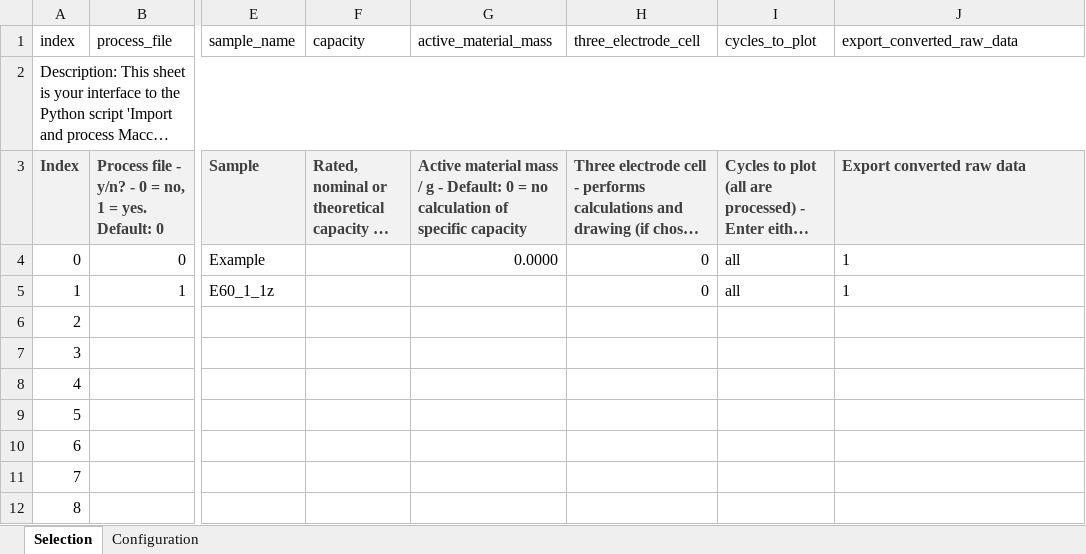
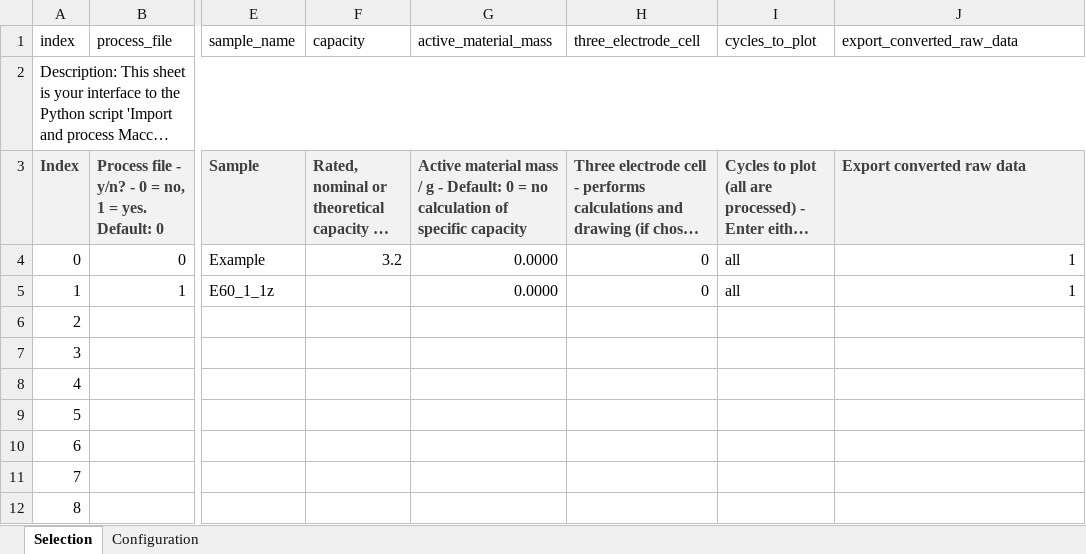
Before and after one commit to LukasGold/aelcha-package, an Excel workbook: examples/File_Selection.xlsx, sheet Selection, drawn as a sheet; only a part is shown, gaps mark what is left out; long unchanged cells end in …; values as stored, in another font and other column widths than the file's, no borders; conditional formats not drawn; the diff names each change by its address in the sheet, - before the commit and + after, or states it on an @@ line.

Commit message:
changes to the file selection, fixing typos and accompanying adaptation of the scripts

```diff
--- a/examples/File_Selection.xlsx (sheet Selection)
+++ b/examples/File_Selection.xlsx (sheet Selection)
-F4 (capacity): (empty)
+F4 (capacity): 3.2
-J4:J5 alignment: left
+J4:J5 alignment: right
-G5 (active_material_mass): (empty)
+G5 (active_material_mass): 0.0000
```
Also changed, not shown: sheet Configuration, 4 other files.
